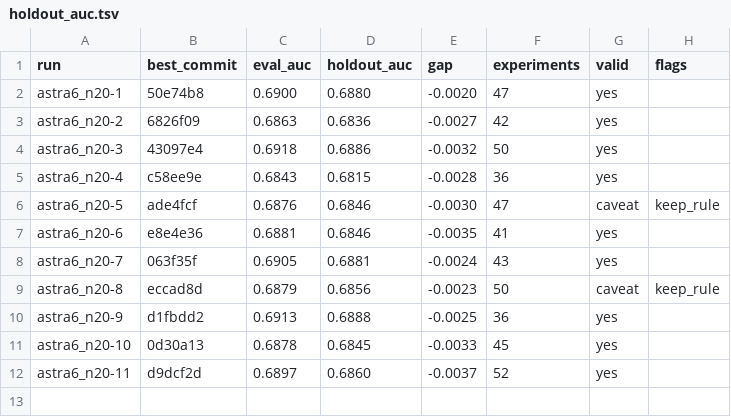
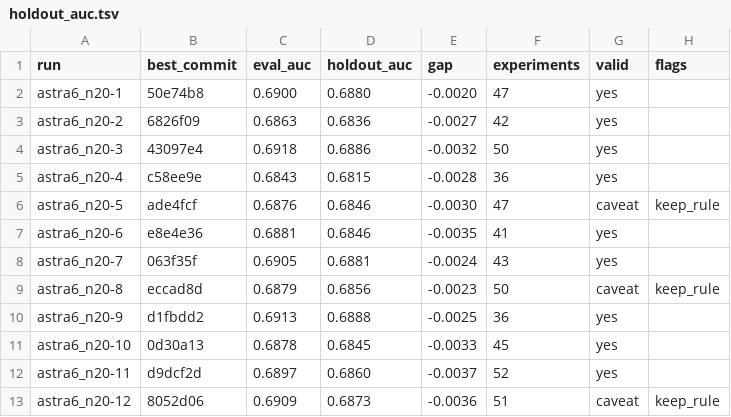
Before and after one commit to szilard/xgboost-autoresearch-minimal3-runs, a TSV file: run-multi/astra6_n20/holdout_auc.tsv, drawn as a sheet.

```diff
--- a/run-multi/astra6_n20/holdout_auc.tsv
+++ b/run-multi/astra6_n20/holdout_auc.tsv
@@ -12 +12,2 @@ astra6_n20-10	0d30a13	0.6878	0.6845	-0.0033	45	yes
 astra6_n20-11	d9dcf2d	0.6897	0.6860	-0.0037	52	yes	
+astra6_n20-12	8052d06	0.6909	0.6873	-0.0036	51	caveat	keep_rule
```
Also changed, not shown: 24 other files.
